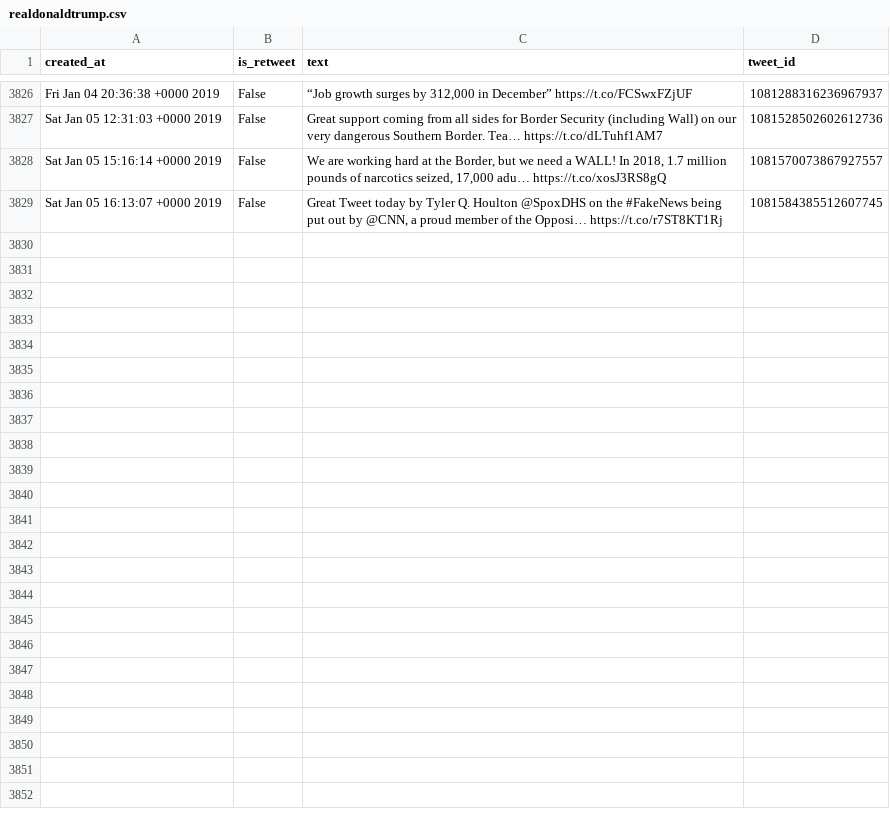
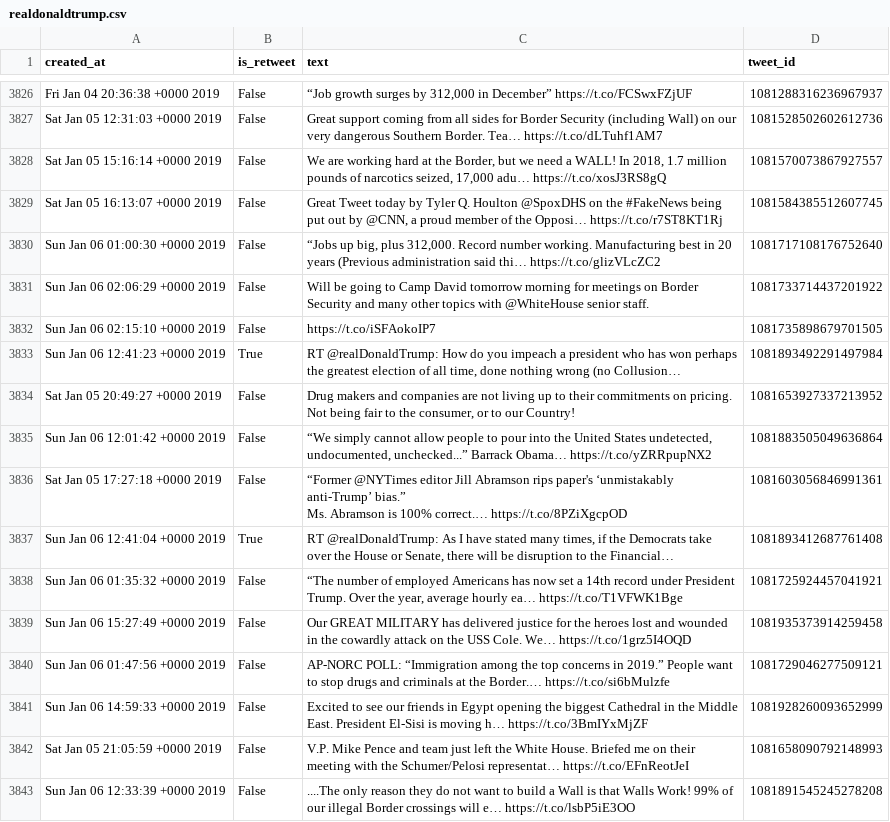
Before and after one commit to cpenalobel/sportsdata, a CSV file: twets/realdonaldtrump.csv, drawn as a sheet; only a part is shown, gaps mark what is left out; ↵ is a line break in a cell; the diff names each change by its address in the sheet, - before the commit and + after, or states it on an @@ line.

```diff
--- a/twets/realdonaldtrump.csv
+++ b/twets/realdonaldtrump.csv
+row 3830: Sun Jan 06 01:00:30 +0000 2019 | False | “Jobs up big, plus 312,000. Record number working. Manufacturing best in 20 years (Previous administration said thi… https://t.co/glizVLcZC2 | 1081717108176752640
+row 3831: Sun Jan 06 02:06:29 +0000 2019 | False | Will be going to Camp David tomorrow morning for meetings on Border Security and many other topics with @WhiteHouse senior staff. | 1081733714437201922
+row 3832: Sun Jan 06 02:15:10 +0000 2019 | False | https://t.co/iSFAokoIP7 | 1081735898679701505
+row 3833: Sun Jan 06 12:41:23 +0000 2019 | True | RT @realDonaldTrump: How do you impeach a president who has won perhaps the greatest election of all time, done nothing wrong (no Collusion… | 1081893492291497984
+row 3834: Sat Jan 05 20:49:27 +0000 2019 | False | Drug makers and companies are not living up to their commitments on pricing. Not being fair to the consumer, or to our Country! | 1081653927337213952
+row 3835: Sun Jan 06 12:01:42 +0000 2019 | False | “We simply cannot allow people to pour into the United States undetected, undocumented, unchecked...” Barrack Obama… https://t.co/yZRRpupNX2 | 1081883505049636864
+row 3836: Sat Jan 05 17:27:18 +0000 2019 | False | “Former @NYTimes editor Jill Abramson rips paper's ‘unmistakably anti-Trump’ bias.” ↵ Ms. Abramson is 100% correct.… https://t.co/8PZiXgcpOD | 1081603056846991361
+row 3837: Sun Jan 06 12:41:04 +0000 2019 | True | RT @realDonaldTrump: As I have stated many times, if the Democrats take over the House or Senate, there will be disruption to the Financial… | 1081893412687761408
+row 3838: Sun Jan 06 01:35:32 +0000 2019 | False | “The number of employed Americans has now set a 14th record under President Trump. Over the year, average hourly ea… https://t.co/T1VFWK1Bge | 1081725924457041921
+row 3839: Sun Jan 06 15:27:49 +0000 2019 | False | Our GREAT MILITARY has delivered justice for the heroes lost and wounded in the cowardly attack on the USS Cole. We… https://t.co/1grz5I4OQD | 1081935373914259458
+row 3840: Sun Jan 06 01:47:56 +0000 2019 | False | AP-NORC POLL: “Immigration among the top concerns in 2019.” People want to stop drugs and criminals at the Border.… https://t.co/si6bMulzfe | 1081729046277509121
+row 3841: Sun Jan 06 14:59:33 +0000 2019 | False | Excited to see our friends in Egypt opening the biggest Cathedral in the Middle East. President El-Sisi is moving h… https://t.co/3BmIYxMjZF | 1081928260093652999
+row 3842: Sat Jan 05 21:05:59 +0000 2019 | False | V.P. Mike Pence and team just left the White House. Briefed me on their meeting with the Schumer/Pelosi representat… https://t.co/EFnReotJeI | 1081658090792148993
+row 3843: Sun Jan 06 12:33:39 +0000 2019 | False | ....The only reason they do not want to build a Wall is that Walls Work! 99% of our illegal Border crossings will e… https://t.co/lsbP5iE3OO | 1081891545245278208
```
Also changed, not shown: twets/potus.csv, twets/vp.csv, 1 other file.
